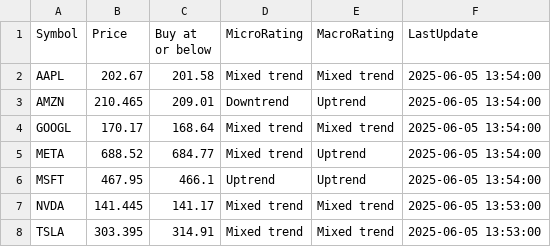
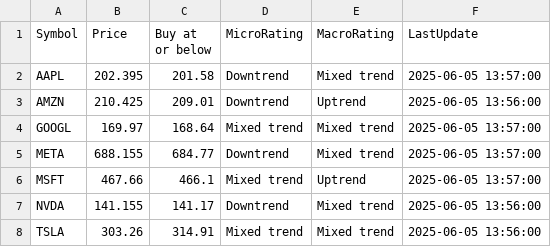
Before and after one commit to kuppal3gt/MSF, a CSV file: results_basic.csv, drawn as a sheet.

```diff
--- a/results_basic.csv
+++ b/results_basic.csv
@@ -1,8 +1,8 @@
 "Symbol","Price","Buy at or below","MicroRating","MacroRating","LastUpdate"
-"AAPL",202.67,201.58,"Mixed trend","Mixed trend","2025-06-05 13:54:00"
-"AMZN",210.465,209.01,"Downtrend","Uptrend","2025-06-05 13:54:00"
-"GOOGL",170.17,168.64,"Mixed trend","Mixed trend","2025-06-05 13:54:00"
-"META",688.52,684.77,"Mixed trend","Uptrend","2025-06-05 13:54:00"
-"MSFT",467.95,466.1,"Uptrend","Uptrend","2025-06-05 13:54:00"
-"NVDA",141.445,141.17,"Mixed trend","Mixed trend","2025-06-05 13:53:00"
-"TSLA",303.395,314.91,"Mixed trend","Mixed trend","2025-06-05 13:53:00"
+"AAPL",202.395,201.58,"Downtrend","Mixed trend","2025-06-05 13:57:00"
+"AMZN",210.425,209.01,"Downtrend","Uptrend","2025-06-05 13:56:00"
+"GOOGL",169.97,168.64,"Mixed trend","Mixed trend","2025-06-05 13:57:00"
+"META",688.155,684.77,"Downtrend","Mixed trend","2025-06-05 13:57:00"
+"MSFT",467.66,466.1,"Mixed trend","Uptrend","2025-06-05 13:57:00"
+"NVDA",141.155,141.17,"Downtrend","Mixed trend","2025-06-05 13:56:00"
+"TSLA",303.26,314.91,"Mixed trend","Mixed trend","2025-06-05 13:56:00"
```
Also changed, not shown: results.csv, results_essential.csv, 1 other file.
